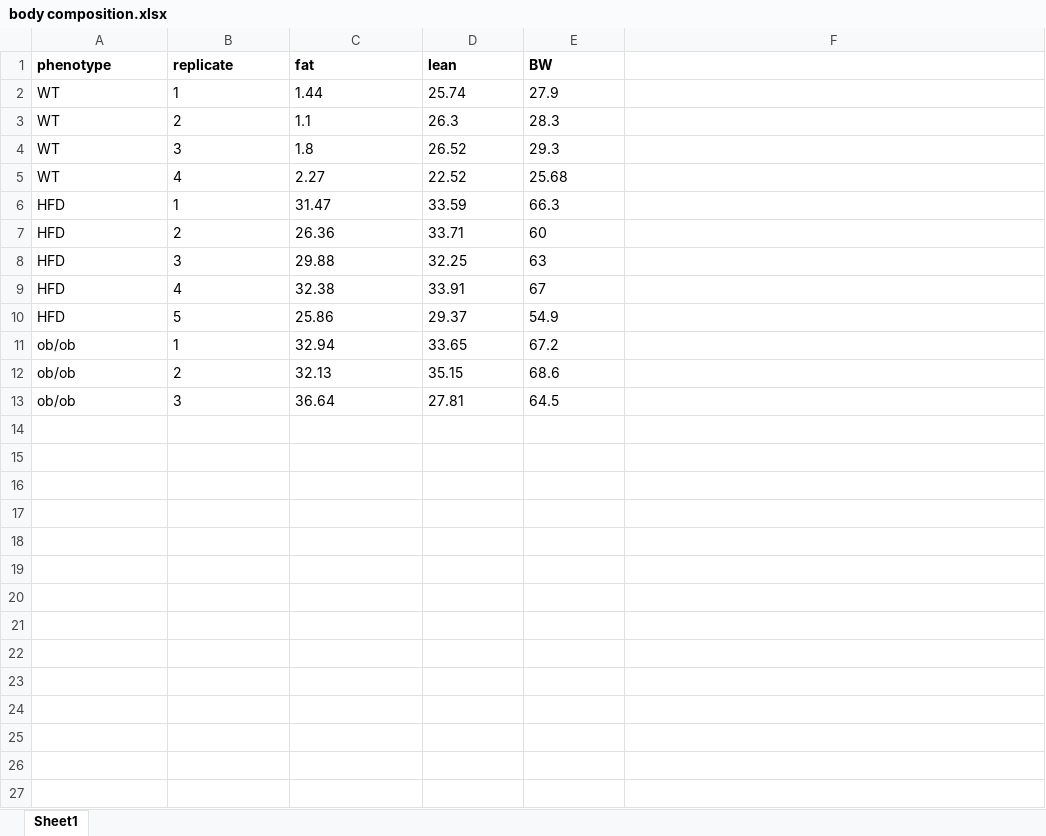
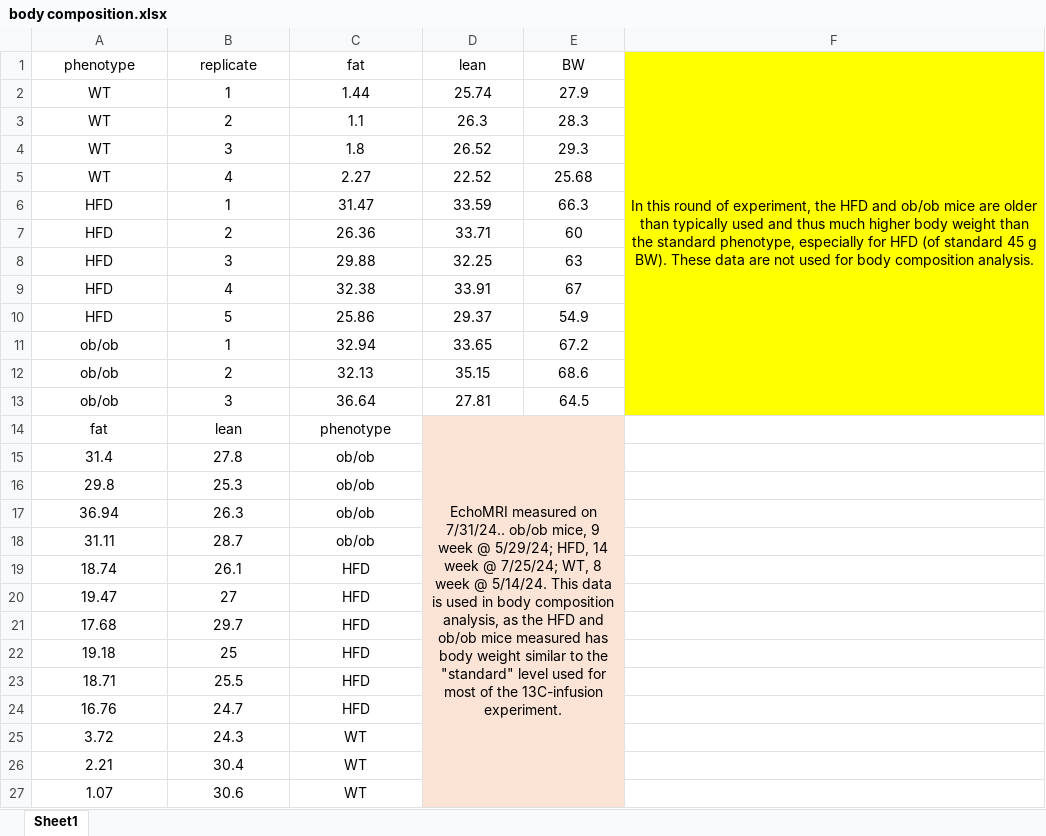
Before and after one commit to yuanboFaith/flux-model-energy-metabolism, an Excel workbook: body composition.xlsx, sheet Sheet1, drawn as a sheet; only a part is shown; values as stored, in another font and other column widths than the file's, no borders; the diff covers the shown part only; the diff names each change by its address in the sheet, - before the commit and + after, or states it on an @@ line.

```diff
--- a/body composition.xlsx (sheet Sheet1)
+++ b/body composition.xlsx (sheet Sheet1)
-A1:E13 alignment: left
+A1:E13 alignment: center
-A1:E1 bold: on
+A1:E1 bold: off
-F1: (empty)
+F1: In this round of experiment, the HFD and ob/ob mice are older than typically used and thus much higher body weight than the standard phenotype, especially for HFD (of standard 45 g BW). These data are not used for body composition analysis.
-F1:F13 fill: none
+F1:F13 fill: #FFFF00
+F1:F13 merged
+row 14: fat | lean | phenotype | EchoMRI measured on 7/31/24.. ob/ob mice, 9 week @ 5/29/24; HFD, 14 week @ 7/25/24; WT, 8 week @ 5/14/24. This data is used in body composition analysis, as the HFD and ob/ob mice measured has body weight similar to the "standard" level used for most of the 13C-infusion experiment.
+row 15: 31.4 | 27.8 | ob/ob
+row 16: 29.8 | 25.3 | ob/ob
+row 17: 36.94 | 26.3 | ob/ob
+row 18: 31.11 | 28.7 | ob/ob
+row 19: 18.74 | 26.1 | HFD
+row 20: 19.47 | 27 | HFD
+row 21: 17.68 | 29.7 | HFD
+row 22: 19.18 | 25 | HFD
+row 23: 18.71 | 25.5 | HFD
+row 24: 16.76 | 24.7 | HFD
+row 25: 3.72 | 24.3 | WT
+row 26: 2.21 | 30.4 | WT
+row 27: 1.07 | 30.6 | WT
```
Also changed, not shown: 1 added row elsewhere in this sheet, data_13CO2_mouseID_paper.xlsx, data_serum labeling mouse ID.xlsx, 22 other files.
